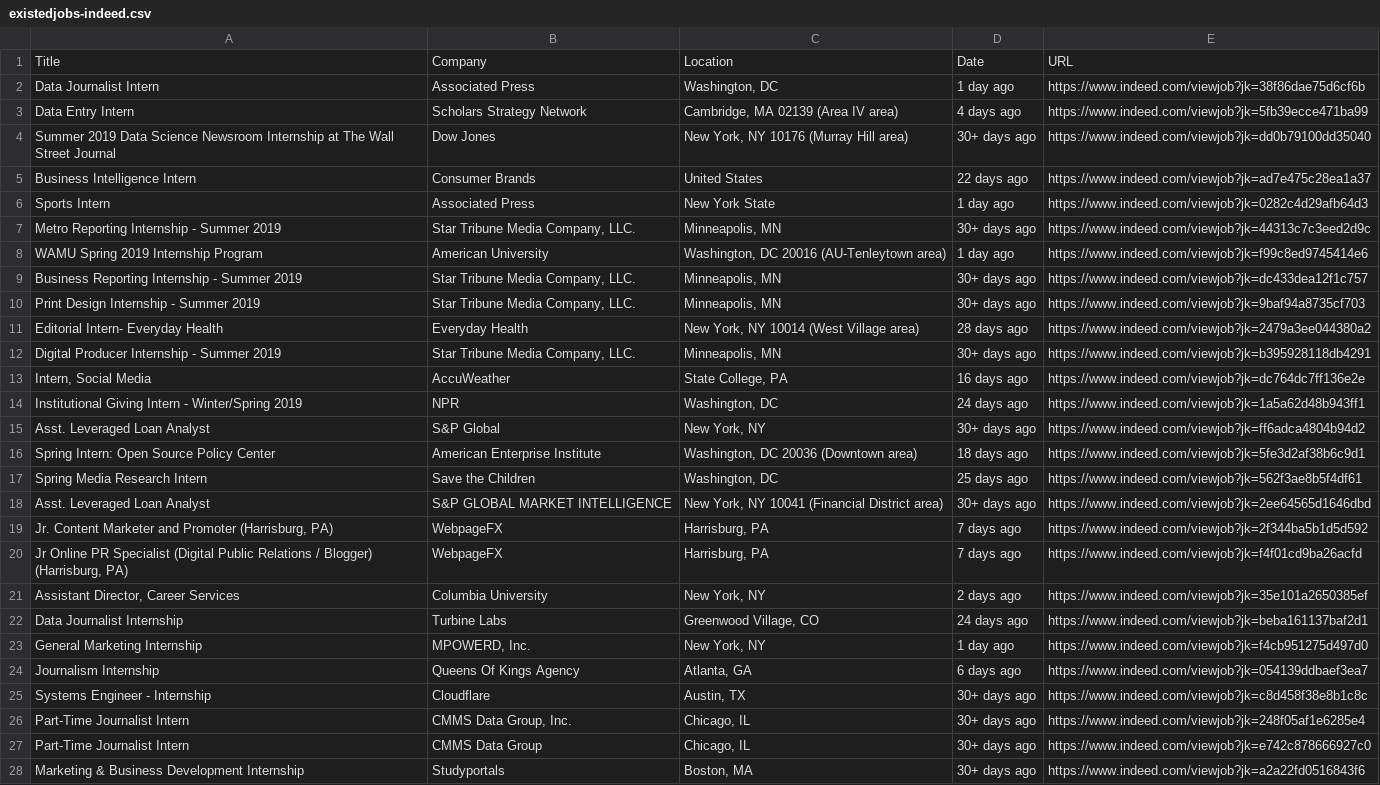
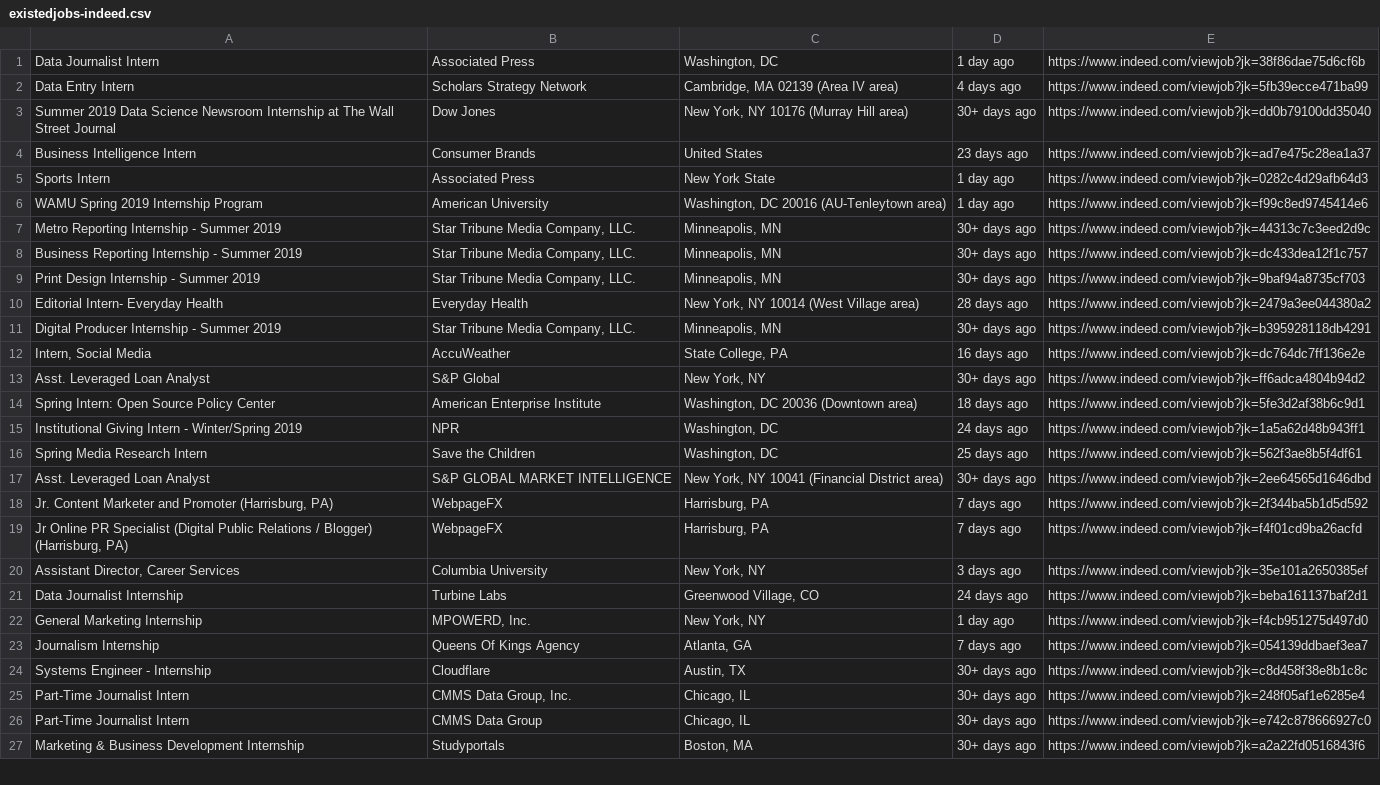
Before and after one commit to FLYSTEPHEN/DJ-job-radar, a CSV file: existedjobs-indeed.csv, drawn as a sheet; only a part is shown.

```diff
--- a/existedjobs-indeed.csv
+++ b/existedjobs-indeed.csv
@@ -1,2 +1 @@
-Title,Company,Location,Date,URL
 Data Journalist Intern,Associated Press,"Washington, DC",1 day ago,https://www.indeed.com/viewjob?jk=38f86dae75d6cf6b
@@ -4,6 +3,6 @@ Data Entry Intern,Scholars Strategy Network,"Cambridge, MA 02139 (Area IV area)"
 Summer 2019 Data Science Newsroom Internship at The Wall Street Journal,Dow Jones,"New York, NY 10176 (Murray Hill area)",30+ days ago,https://www.indeed.com/viewjob?jk=dd0b79100dd35040
-Business Intelligence Intern,Consumer Brands,United States,22 days ago,https://www.indeed.com/viewjob?jk=ad7e475c28ea1a37
+Business Intelligence Intern,Consumer Brands,United States,23 days ago,https://www.indeed.com/viewjob?jk=ad7e475c28ea1a37
 Sports Intern,Associated Press,New York State,1 day ago,https://www.indeed.com/viewjob?jk=0282c4d29afb64d3
+WAMU Spring 2019 Internship Program,American University,"Washington, DC 20016 (AU-Tenleytown area)",1 day ago,https://www.indeed.com/viewjob?jk=f99c8ed9745414e6
 Metro Reporting Internship - Summer 2019,"Star Tribune Media Company, LLC.","Minneapolis, MN",30+ days ago,https://www.indeed.com/viewjob?jk=44313c7c3eed2d9c
-WAMU Spring 2019 Internship Program,American University,"Washington, DC 20016 (AU-Tenleytown area)",1 day ago,https://www.indeed.com/viewjob?jk=f99c8ed9745414e6
 Business Reporting Internship - Summer 2019,"Star Tribune Media Company, LLC.","Minneapolis, MN",30+ days ago,https://www.indeed.com/viewjob?jk=dc433dea12f1c757
@@ -13,5 +12,5 @@ Digital Producer Internship - Summer 2019,"Star Tribune Media Company, LLC.","Mi
 "Intern, Social Media",AccuWeather,"State College, PA",16 days ago,https://www.indeed.com/viewjob?jk=dc764dc7ff136e2e
-Institutional Giving Intern - Winter/Spring 2019,NPR,"Washington, DC",24 days ago,https://www.indeed.com/viewjob?jk=1a5a62d48b943ff1
 Asst. Leveraged Loan Analyst,S&P Global,"New York, NY",30+ days ago,https://www.indeed.com/viewjob?jk=ff6adca4804b94d2
 Spring Intern: Open Source Policy Center,American Enterprise Institute,"Washington, DC 20036 (Downtown area)",18 days ago,https://www.indeed.com/viewjob?jk=5fe3d2af38b6c9d1
+Institutional Giving Intern - Winter/Spring 2019,NPR,"Washington, DC",24 days ago,https://www.indeed.com/viewjob?jk=1a5a62d48b943ff1
 Spring Media Research Intern,Save the Children,"Washington, DC",25 days ago,https://www.indeed.com/viewjob?jk=562f3ae8b5f4df61
@@ -20,6 +19,6 @@ Asst. Leveraged Loan Analyst,S&P GLOBAL MARKET INTELLIGENCE,"New York, NY 10041
 "Jr Online PR Specialist (Digital Public Relations / Blogger) (Harrisburg, PA)",WebpageFX,"Harrisburg, PA",7 days ago,https://www.indeed.com/viewjob?jk=f4f01cd9ba26acfd
-"Assistant Director, Career Services",Columbia University,"New York, NY",2 days ago,https://www.indeed.com/viewjob?jk=35e101a2650385ef
+"Assistant Director, Career Services",Columbia University,"New York, NY",3 days ago,https://www.indeed.com/viewjob?jk=35e101a2650385ef
 Data Journalist Internship,Turbine Labs,"Greenwood Village, CO",24 days ago,https://www.indeed.com/viewjob?jk=beba161137baf2d1
 General Marketing Internship,"MPOWERD, Inc.","New York, NY",1 day ago,https://www.indeed.com/viewjob?jk=f4cb951275d497d0
-Journalism Internship,Queens Of Kings Agency,"Atlanta, GA",6 days ago,https://www.indeed.com/viewjob?jk=054139ddbaef3ea7
+Journalism Internship,Queens Of Kings Agency,"Atlanta, GA",7 days ago,https://www.indeed.com/viewjob?jk=054139ddbaef3ea7
 Systems Engineer - Internship,Cloudflare,"Austin, TX",30+ days ago,https://www.indeed.com/viewjob?jk=c8d458f38e8b1c8c
```
Also changed, not shown: existedjobs-jobsdb.csv, 6 other files.
